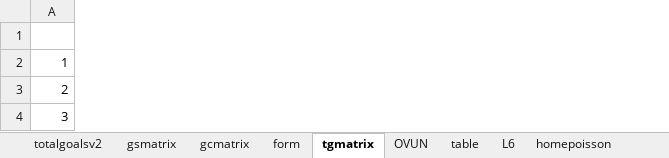
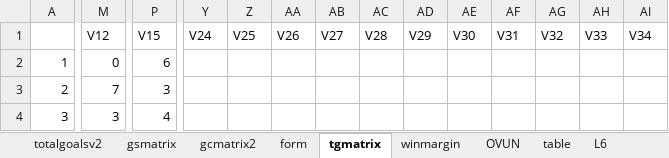
Before and after one commit to gitboyzorro5/Rsoccer, an Excel workbook: NL/CHN.xlsx, sheet tgmatrix, drawn as a sheet; only a part is shown, gaps mark what is left out; values as stored, in another font and other column widths than the file's, no cell formats; removed rows and columns are numbered as before the commit, all else as after; rows hold the shown columns only; the diff covers the shown part only; the diff names each change by its address in the sheet, - before the commit and + after, or states it on an @@ line.

```diff
--- a/NL/CHN.xlsx (sheet tgmatrix)
+++ b/NL/CHN.xlsx (sheet tgmatrix)
-sheet tab: gcmatrix
+sheet tab: gcmatrix2
+sheet tab: winmargin
+column M, rows 2-4: 0 | 7 | 3
+column P, rows 2-4: 6 | 3 | 4
+column Y, empty
+column Z, empty
+column AA, empty
+column AB, empty
+column AC, empty
+column AD, empty
+column AE, empty
+column AF, empty
+column AG, empty
+column AH, empty
+column AI, empty
-row 1: (empty)
+row 1:  | V12 | V15 | V24 | V25 | V26 | V27 | V28 | V29 | V30 | V31 | V32 | V33 | V34
```
Also changed, not shown: 1 added row, 1 removed row, 2 added columns and 197 edited cells elsewhere in this sheet, sheet gcmatrix2, sheet gsmatrix, sheet form, sheet L6, cell formats, NL/BRA.xlsx, NL/DNK.xlsx, 28 other files.
